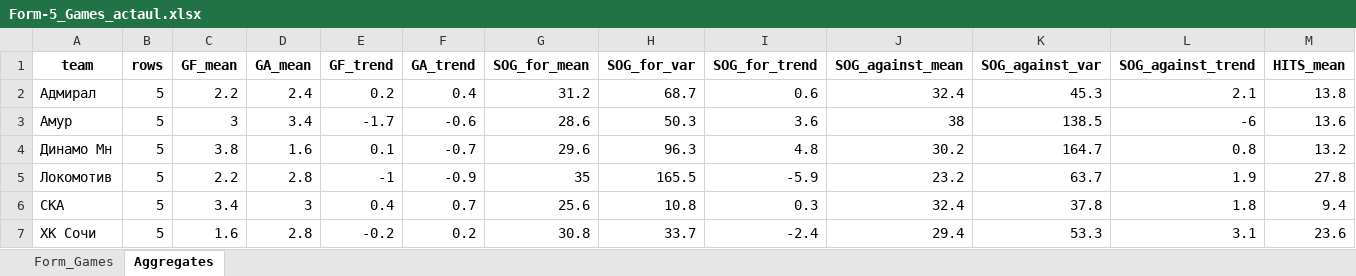
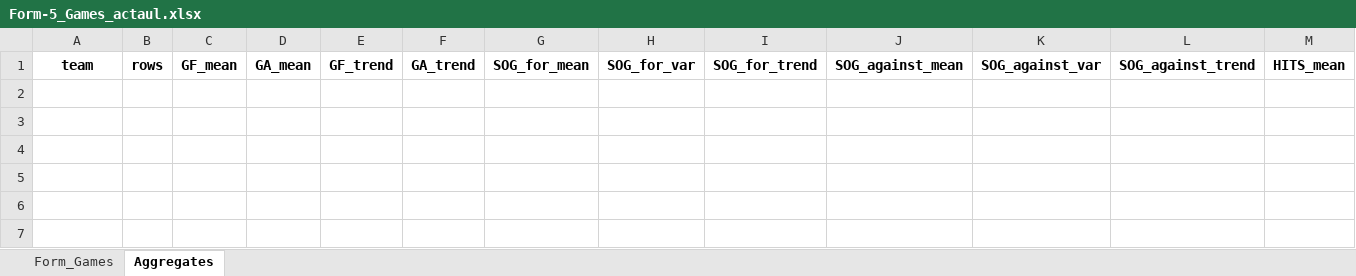
Before and after one commit to GG-Andrew/khl-cloud-results, an Excel workbook: khl/Form-5_Games_actaul.xlsx, sheet Aggregates, drawn as a sheet; only a part is shown; values as stored, in another font and other column widths than the file's, no borders; rows hold the shown columns only; the diff names each change by its address in the sheet, - before the commit and + after, or states it on an @@ line.

```diff
--- a/khl/Form-5_Games_actaul.xlsx (sheet Aggregates)
+++ b/khl/Form-5_Games_actaul.xlsx (sheet Aggregates)
-row 2: Адмирал | 5 | 2.2 | 2.4 | 0.2 | 0.4 | 31.2 | 68.7 | 0.6 | 32.4 | 45.3 | 2.1 | 13.8
-row 3: Амур | 5 | 3 | 3.4 | -1.7 | -0.6 | 28.6 | 50.3 | 3.6 | 38 | 138.5 | -6 | 13.6
-row 4: Динамо Мн | 5 | 3.8 | 1.6 | 0.1 | -0.7 | 29.6 | 96.3 | 4.8 | 30.2 | 164.7 | 0.8 | 13.2
-row 5: Локомотив | 5 | 2.2 | 2.8 | -1 | -0.9 | 35 | 165.5 | -5.9 | 23.2 | 63.7 | 1.9 | 27.8
-row 6: СКА | 5 | 3.4 | 3 | 0.4 | 0.7 | 25.6 | 10.8 | 0.3 | 32.4 | 37.8 | 1.8 | 9.4
-row 7: ХК Сочи | 5 | 1.6 | 2.8 | -0.2 | 0.2 | 30.8 | 33.7 | -2.4 | 29.4 | 53.3 | 3.1 | 23.6
```
Also changed, not shown: sheet Form_Games, khl/Form-5_Games_home_away.xlsx, khl/Injuries_Master_Clubs.xlsx, 5 other files.
